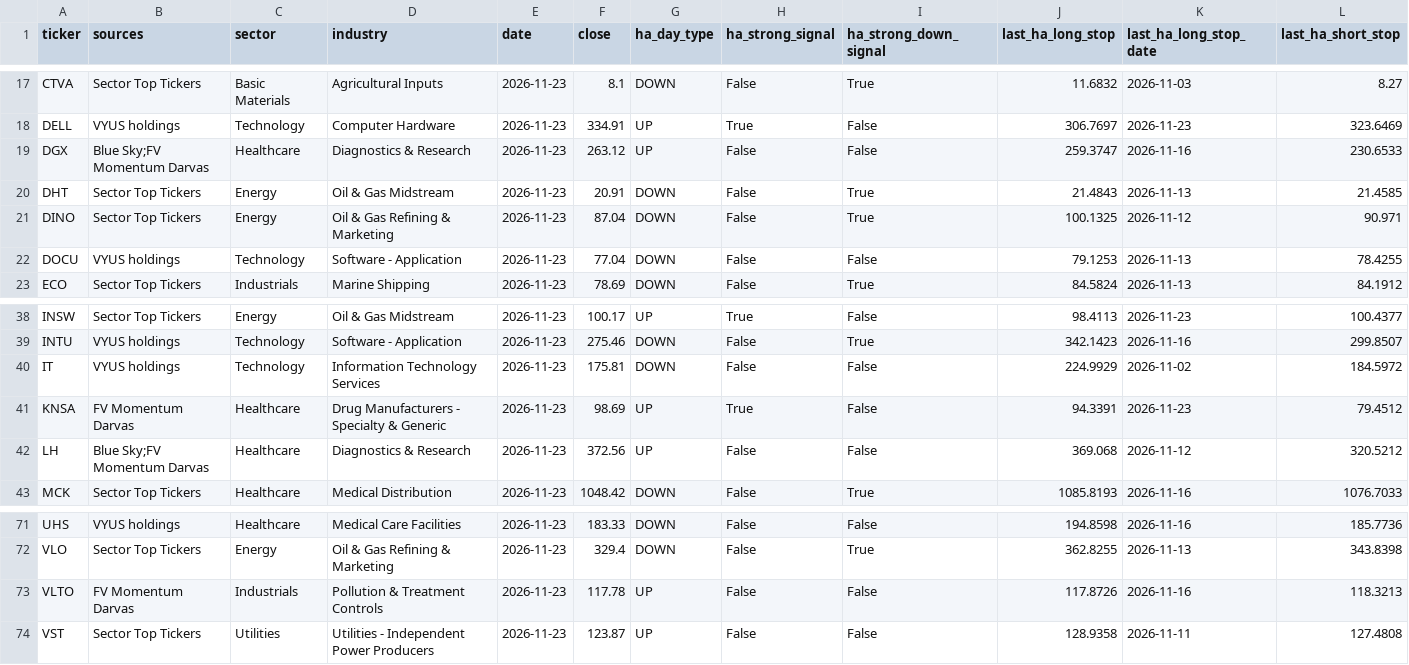
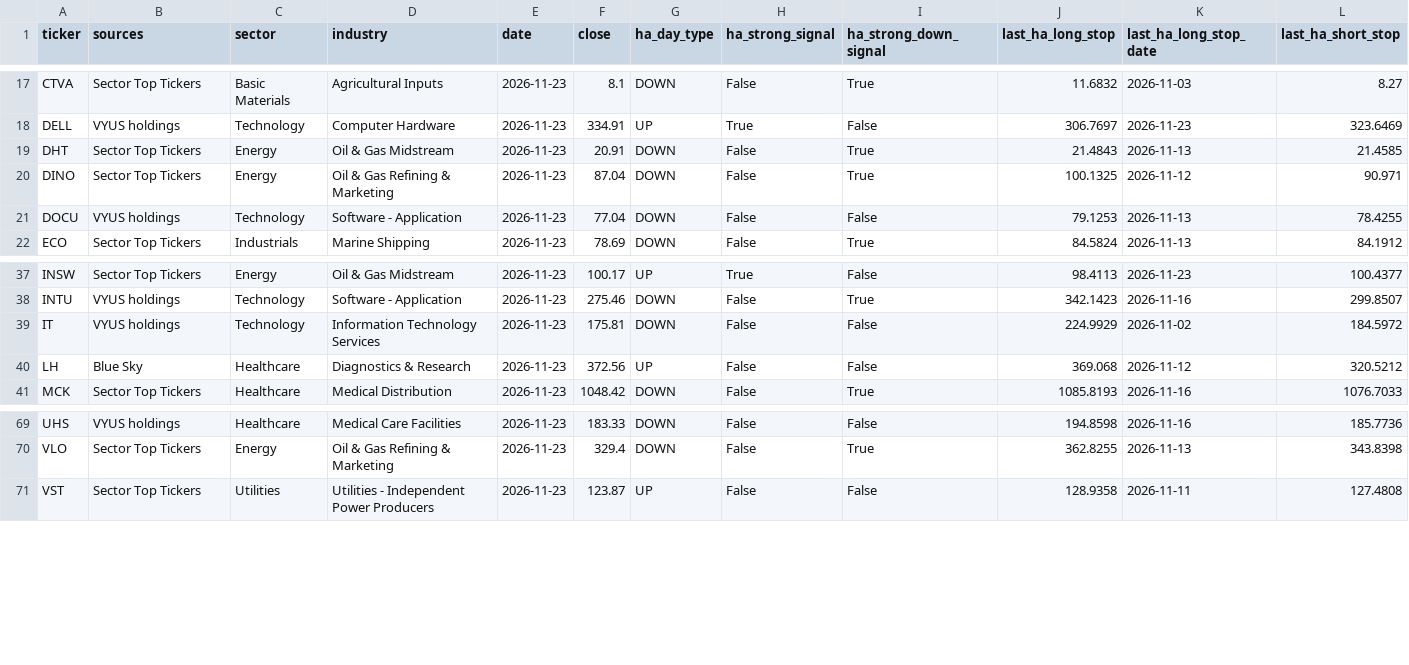
Before and after one commit to Melief/daily-stock-radar, a CSV file: data/technical_scores.csv, drawn as a sheet; only a part is shown, gaps mark what is left out; removed rows and columns are numbered as before the commit, all else as after; rows hold the shown columns only; the diff names each change by its address in the sheet, - before the commit and + after, or states it on an @@ line.

```diff
--- a/data/technical_scores.csv
+++ b/data/technical_scores.csv
-row 19: DGX | Blue Sky;FV Momentum Darvas | Healthcare | Diagnostics & Research | 2026-11-23 | 263.12 | UP | False | False | 259.3747 | 2026-11-16 | 230.6533
-row 41: KNSA | FV Momentum Darvas | Healthcare | Drug Manufacturers - Specialty & Generic | 2026-11-23 | 98.69 | UP | True | False | 94.3391 | 2026-11-23 | 79.4512
-B40 (sources): Blue Sky;FV Momentum Darvas
+B40 (sources): Blue Sky
-row 73: VLTO | FV Momentum Darvas | Industrials | Pollution & Treatment Controls | 2026-11-23 | 117.78 | UP | False | False | 117.8726 | 2026-11-16 | 118.3213
```
Also changed, not shown: data/dsr_source_status.csv, data/entry_risk.csv, 13 other files.
